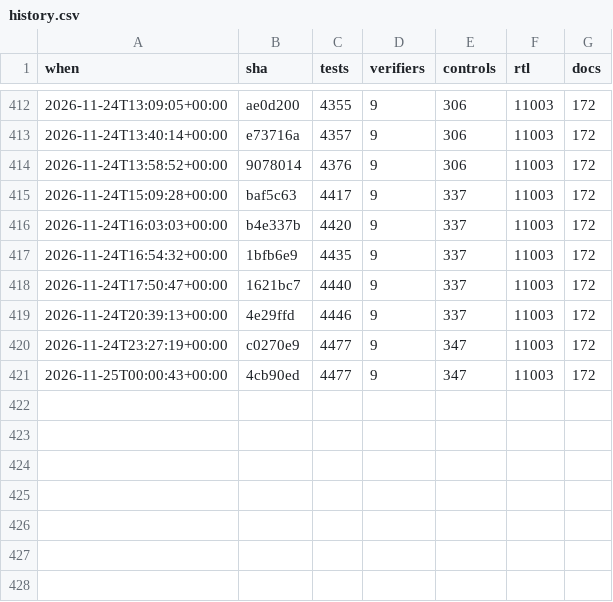
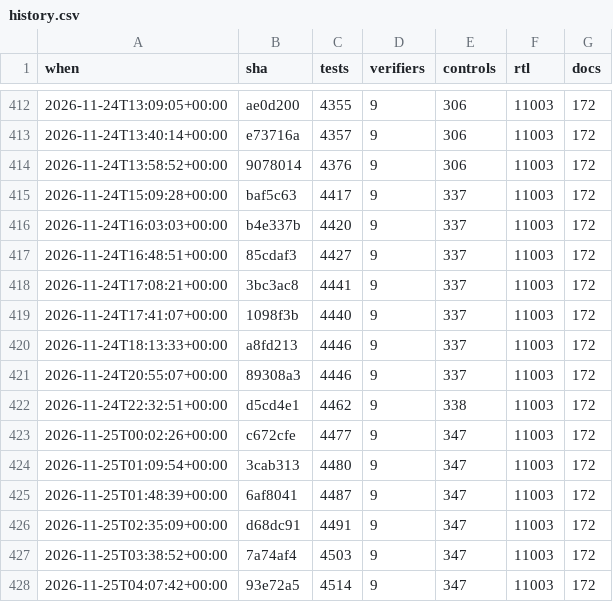
Before and after one commit to 2AMLogic/gf180-parasynth, a CSV file: docs/scorecard/history.csv, drawn as a sheet; only a part is shown, gaps mark what is left out.

```diff
--- a/docs/scorecard/history.csv
+++ b/docs/scorecard/history.csv
@@ -416,6 +416,13 @@ when,sha,tests,verifiers,controls,rtl,docs
 2026-11-24T16:03:03+00:00,b4e337b,4420,9,337,11003,172
-2026-11-24T16:54:32+00:00,1bfb6e9,4435,9,337,11003,172
-2026-11-24T17:50:47+00:00,1621bc7,4440,9,337,11003,172
-2026-11-24T20:39:13+00:00,4e29ffd,4446,9,337,11003,172
-2026-11-24T23:27:19+00:00,c0270e9,4477,9,347,11003,172
-2026-11-25T00:00:43+00:00,4cb90ed,4477,9,347,11003,172
+2026-11-24T16:48:51+00:00,85cdaf3,4427,9,337,11003,172
+2026-11-24T17:08:21+00:00,3bc3ac8,4441,9,337,11003,172
+2026-11-24T17:41:07+00:00,1098f3b,4440,9,337,11003,172
+2026-11-24T18:13:33+00:00,a8fd213,4446,9,337,11003,172
+2026-11-24T20:55:07+00:00,89308a3,4446,9,337,11003,172
+2026-11-24T22:32:51+00:00,d5cd4e1,4462,9,338,11003,172
+2026-11-25T00:02:26+00:00,c672cfe,4477,9,347,11003,172
+2026-11-25T01:09:54+00:00,3cab313,4480,9,347,11003,172
+2026-11-25T01:48:39+00:00,6af8041,4487,9,347,11003,172
+2026-11-25T02:35:09+00:00,d68dc91,4491,9,347,11003,172
+2026-11-25T03:38:52+00:00,7a74af4,4503,9,347,11003,172
+2026-11-25T04:07:42+00:00,93e72a5,4514,9,347,11003,172
```
Also changed, not shown: 1 other file.
